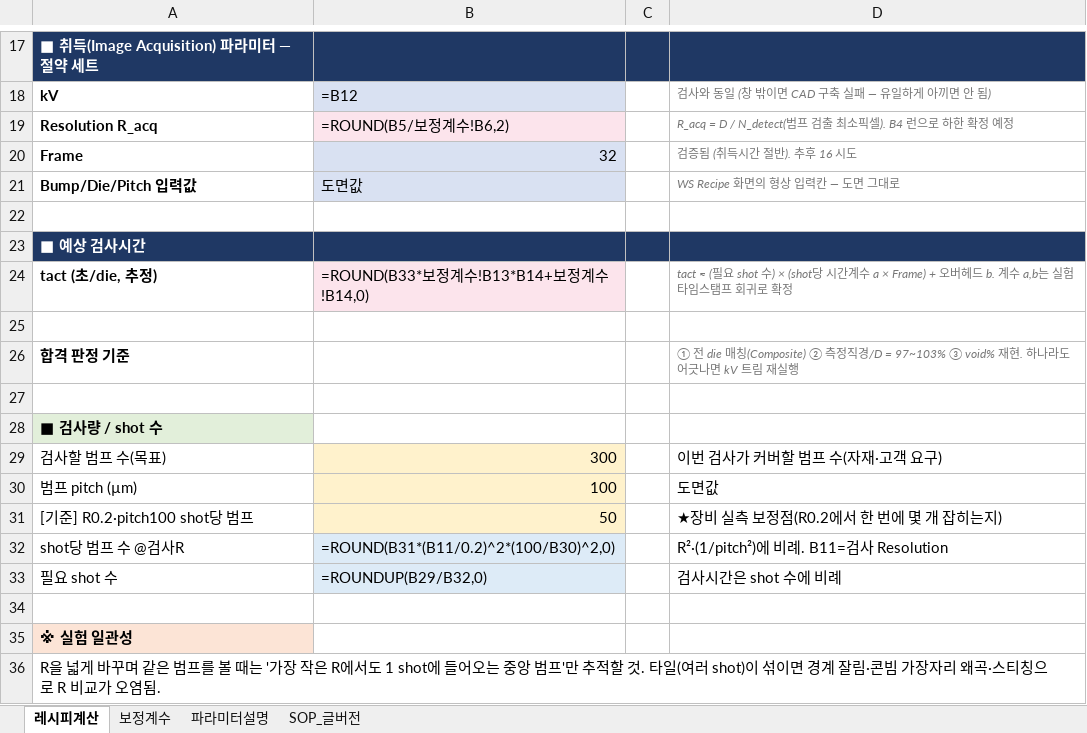
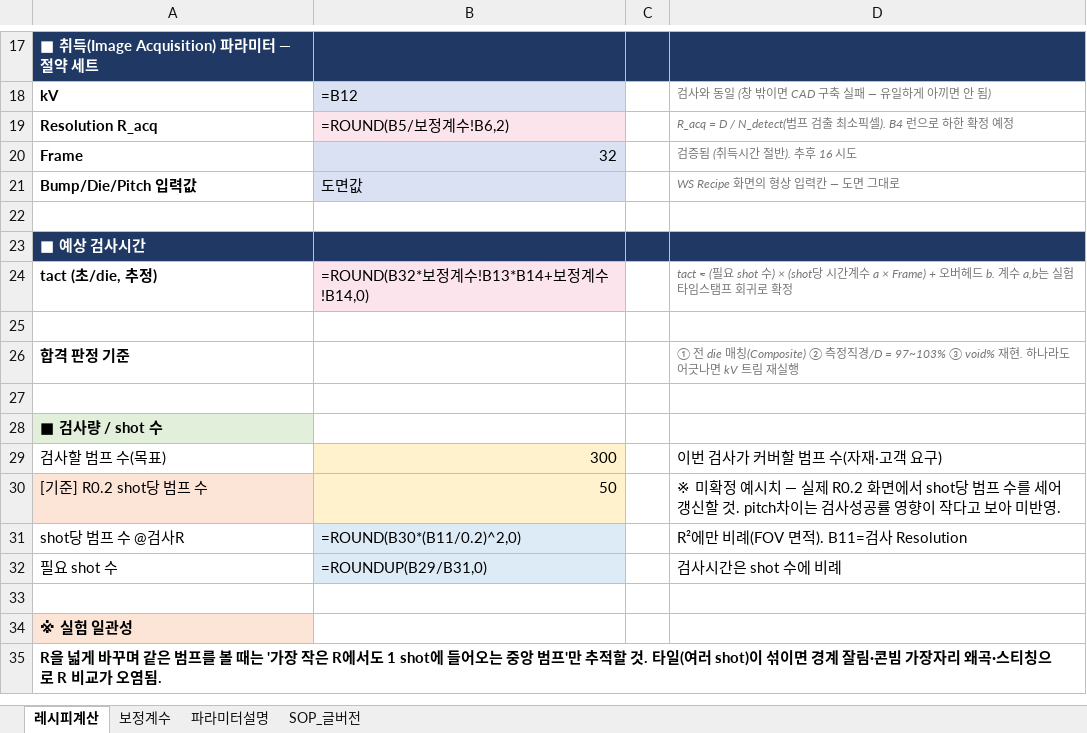
Before and after one commit to kimminkuy70-coder/Parameter, an Excel workbook: 계산모델_엑셀/레시피모델.xlsx, sheet 레시피계산, drawn as a sheet; only a part is shown, gaps mark what is left out; values as stored, in another font and other column widths than the file's, no borders; formulas without a stored value are shown as written; removed rows and columns are numbered as before the commit, all else as after; the diff names each change by its address in the sheet, - before the commit and + after, or states it on an @@ line.

```diff
--- a/계산모델_엑셀/레시피모델.xlsx (sheet 레시피계산)
+++ b/계산모델_엑셀/레시피모델.xlsx (sheet 레시피계산)
-B24: =ROUND(B33*보정계수!B13*B14+보정계수!B14,0)
+B24: =ROUND(B32*보정계수!B13*B14+보정계수!B14,0)
-row 30: 범프 pitch (µm) | 100 |  | 도면값
-row 31: [기준] R0.2·pitch100 shot당 범프 | 50 |  | ★장비 실측 보정점(R0.2에서 한 번에 몇 개 잡히는지)
+row 30: [기준] R0.2 shot당 범프 수 | 50 |  | ※ 미확정 예시치 — 실제 R0.2 화면에서 shot당 범프 수를 세어 갱신할 것. pitch차이는 검사성공률 영향이 작다고 보아 미반영.
-B31: =ROUND(B31*(B11/0.2)^2*(100/B30)^2,0)
+B31: =ROUND(B30*(B11/0.2)^2,0)
-D31: R²·(1/pitch²)에 비례. B11=검사 Resolution
+D31: R²에만 비례(FOV 면적). B11=검사 Resolution
-B32: =ROUNDUP(B29/B32,0)
+B32: =ROUNDUP(B29/B31,0)
-A35 bold: off
+A35 bold: on
```
Also changed, not shown: 계산모델_엑셀/공정모델.xlsx, 계산모델_엑셀/파라미터_계산기.xlsx.
